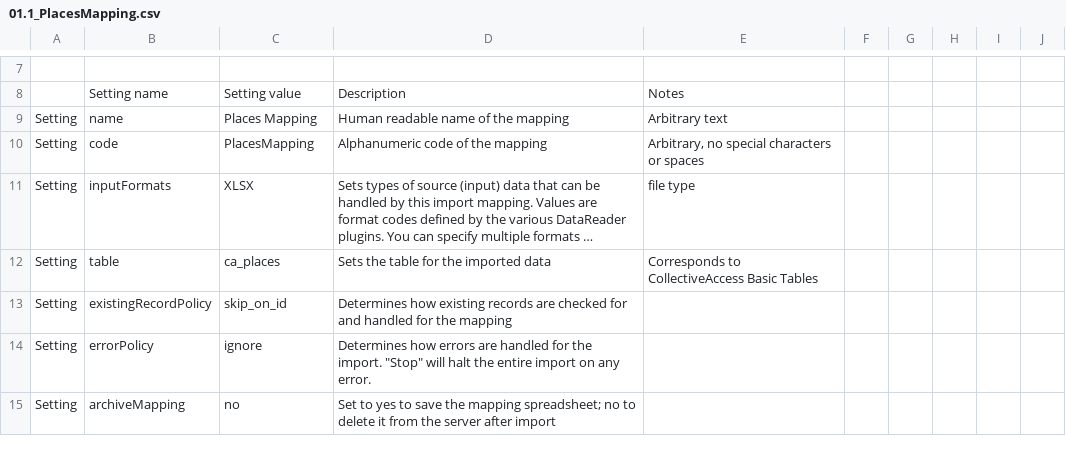
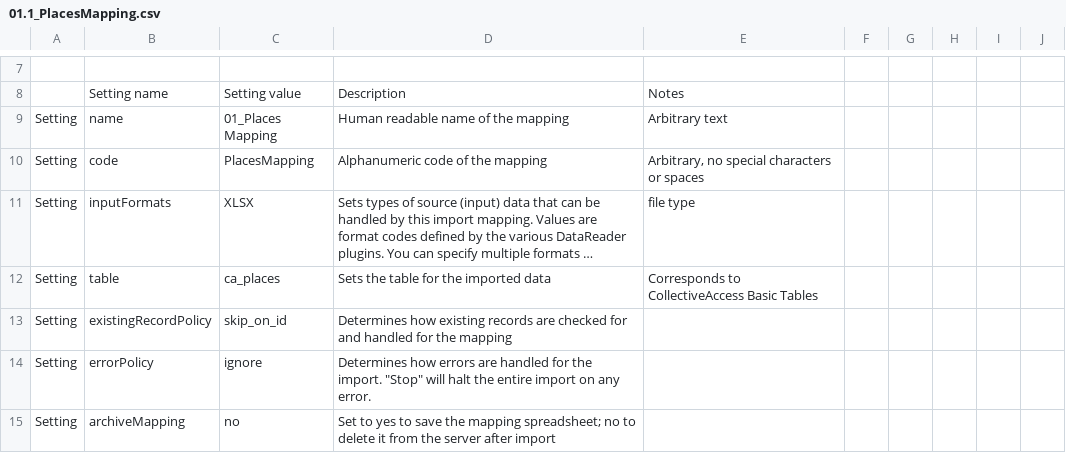
Before and after one commit to ImaginingFutures/metadata-schema, a CSV file: installationdocs/01.1_PlacesMapping.csv, drawn as a sheet; only a part is shown, gaps mark what is left out; long unchanged cells end in …; the diff names each change by its address in the sheet, - before the commit and + after, or states it on an @@ line.

```diff
--- a/installationdocs/01.1_PlacesMapping.csv
+++ b/installationdocs/01.1_PlacesMapping.csv
-C9: Places Mapping
+C9: 01_Places Mapping
```
Also changed, not shown: installationdocs/02.1_ParticipantMapping.csv, installationdocs/03.1_ProjectsMapping.csv, 3 other files.
